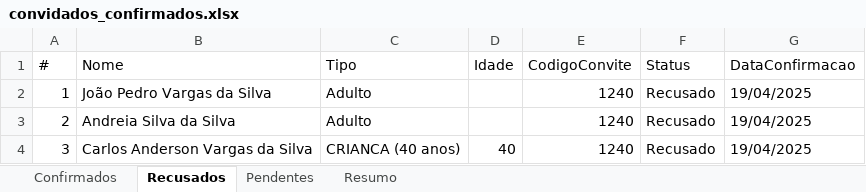
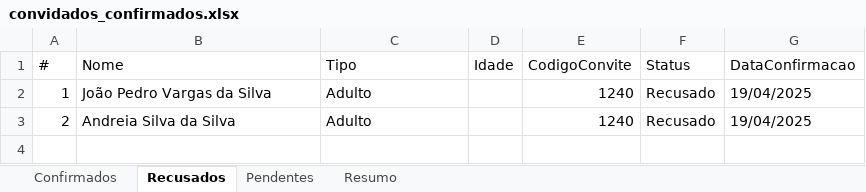
Before and after one commit to fulano-dev/graduation-invitation, an Excel workbook: graduation-api/convidados_confirmados.xlsx, sheet Recusados, drawn as a sheet; values as stored, in another font and other column widths than the file's, no borders; the diff names each change by its address in the sheet, - before the commit and + after, or states it on an @@ line.

```diff
--- a/graduation-api/convidados_confirmados.xlsx (sheet Recusados)
+++ b/graduation-api/convidados_confirmados.xlsx (sheet Recusados)
-row 4: 3 | Carlos Anderson Vargas da Silva | CRIANCA (40 anos) | 40 | 1240 | Recusado | 19/04/2025
```
Also changed, not shown: sheet Resumo, sheet Confirmados, 4 other files.
